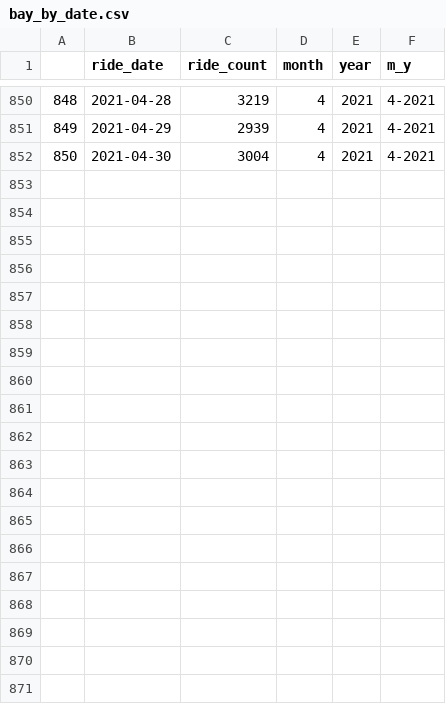
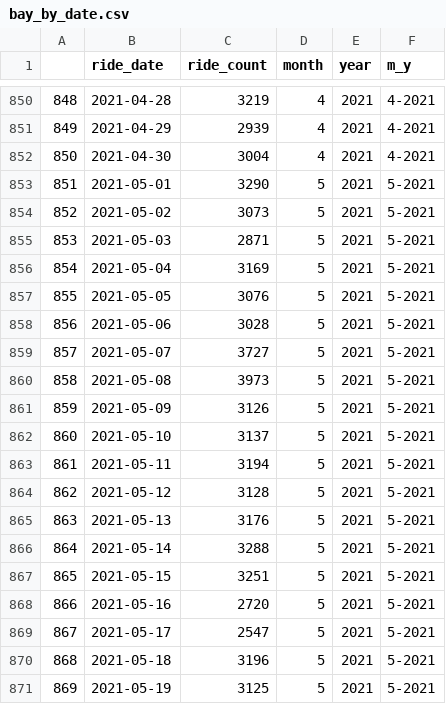
Before and after one commit to richietownsend/bike-share-use-and-covid-19, a CSV file: data/By_Date/bay_by_date.csv, drawn as a sheet; only a part is shown, gaps mark what is left out; the diff covers the shown part only.

```diff
--- a/data/By_Date/bay_by_date.csv
+++ b/data/By_Date/bay_by_date.csv
@@ -852 +852,20 @@
 850,2021-04-30,3004,4,2021,4-2021
+851,2021-05-01,3290,5,2021,5-2021
+852,2021-05-02,3073,5,2021,5-2021
+853,2021-05-03,2871,5,2021,5-2021
+854,2021-05-04,3169,5,2021,5-2021
+855,2021-05-05,3076,5,2021,5-2021
+856,2021-05-06,3028,5,2021,5-2021
+857,2021-05-07,3727,5,2021,5-2021
+858,2021-05-08,3973,5,2021,5-2021
+859,2021-05-09,3126,5,2021,5-2021
+860,2021-05-10,3137,5,2021,5-2021
+861,2021-05-11,3194,5,2021,5-2021
+862,2021-05-12,3128,5,2021,5-2021
+863,2021-05-13,3176,5,2021,5-2021
+864,2021-05-14,3288,5,2021,5-2021
+865,2021-05-15,3251,5,2021,5-2021
+866,2021-05-16,2720,5,2021,5-2021
+867,2021-05-17,2547,5,2021,5-2021
+868,2021-05-18,3196,5,2021,5-2021
+869,2021-05-19,3125,5,2021,5-2021
```
Also changed, not shown: 12 added rows elsewhere in this file, data/By_Date/capital_by_date.csv, data/By_Date/citi_by_date.csv, 15 other files.
